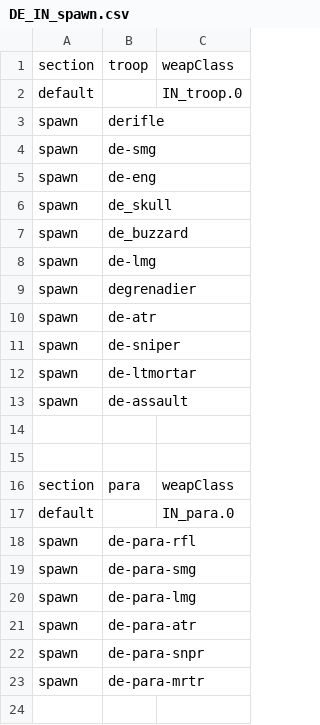
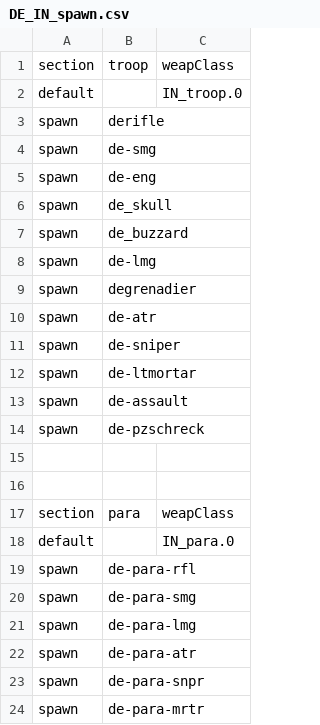
Before and after one commit to tgunr/pnww2mods, a CSV file: DATA/th_blitz/weapon/DE_IN_spawn.csv, drawn as a sheet; the diff names each change by its address in the sheet, - before the commit and + after, or states it on an @@ line.

```diff
--- a/DATA/th_blitz/weapon/DE_IN_spawn.csv
+++ b/DATA/th_blitz/weapon/DE_IN_spawn.csv
+row 14: spawn | de-pzschreck
```
Also changed, not shown: DATA/th_blitz/weapon/DE_IN_weap.csv, DATA/th_blitz/weapon/US_IN_weap.csv, 1 other file.
